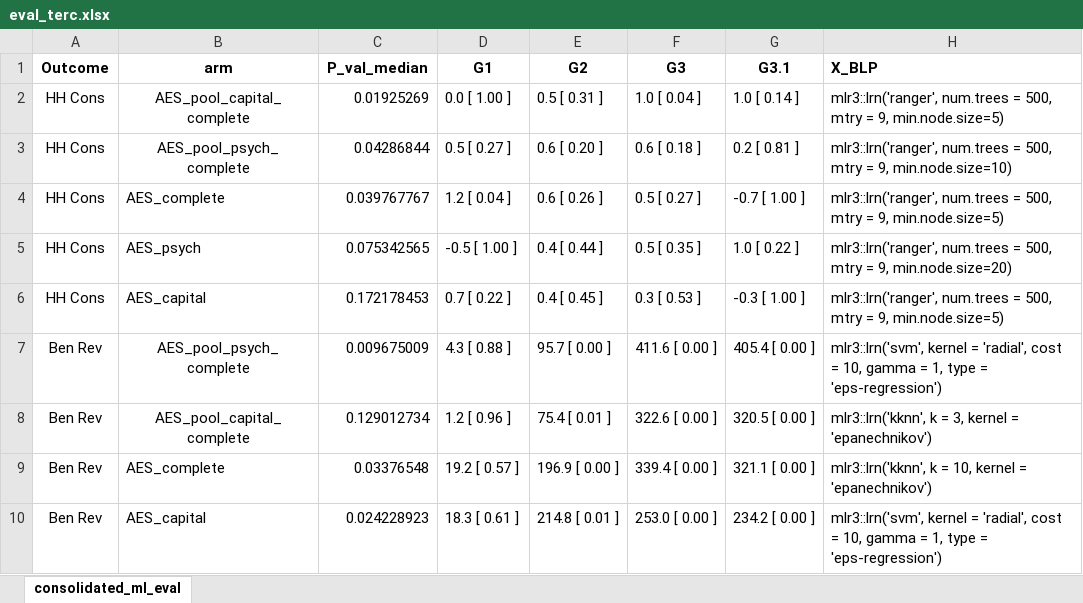
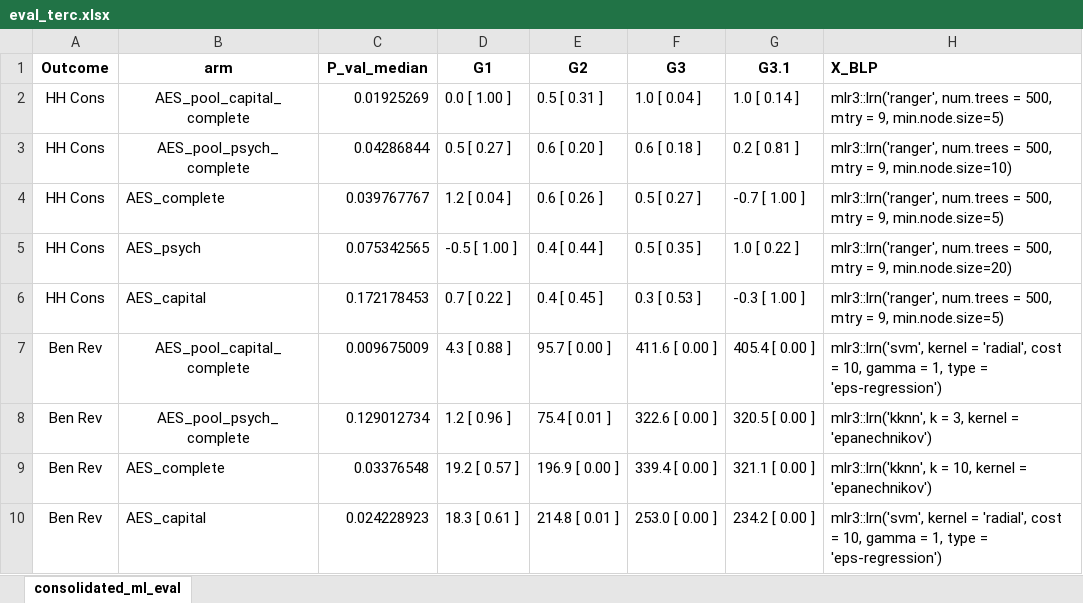
Before and after one commit to JonasWeinert/CLAN_overview, an Excel workbook: eval_terc.xlsx, sheet consolidated_ml_eval, drawn as a sheet; only a part is shown; values as stored, in another font and other column widths than the file's, no borders; conditional formats not drawn; the diff names each change by its address in the sheet, - before the commit and + after, or states it on an @@ line.

```diff
--- a/eval_terc.xlsx (sheet consolidated_ml_eval)
+++ b/eval_terc.xlsx (sheet consolidated_ml_eval)
-B7 (arm): AES_pool_psych_complete
+B7 (arm): AES_pool_capital_complete
-B8 (arm): AES_pool_capital_complete
+B8 (arm): AES_pool_psych_complete
```
Also changed, not shown: data.xlsx, data_terciles.xlsx, 6 other files.
